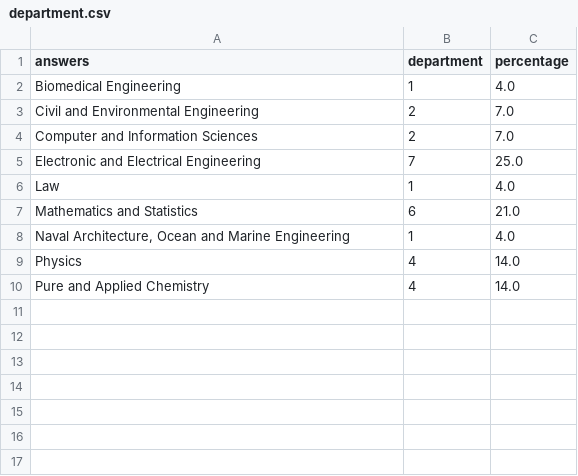
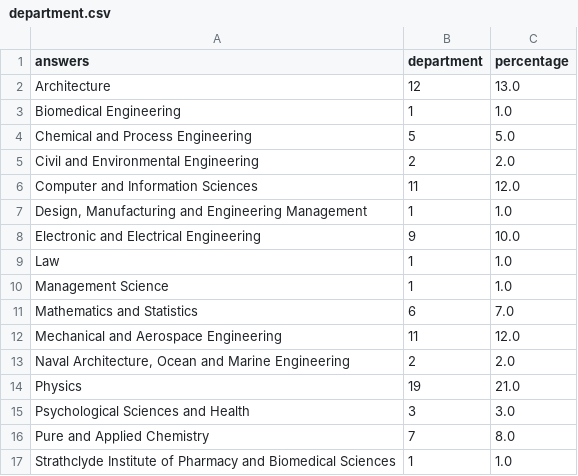
Before and after one commit to strathclyde-rse/strathclyde-software-survey, a CSV file: output_csv/department.csv, drawn as a sheet.

```diff
--- a/output_csv/department.csv
+++ b/output_csv/department.csv
@@ -1,10 +1,17 @@
 answers,department,percentage
-Biomedical Engineering,1,4.0
-Civil and Environmental Engineering,2,7.0
-Computer and Information Sciences,2,7.0
-Electronic and Electrical Engineering,7,25.0
-Law,1,4.0
-Mathematics and Statistics,6,21.0
-"Naval Architecture, Ocean and Marine Engineering",1,4.0
-Physics,4,14.0
-Pure and Applied Chemistry,4,14.0
+Architecture,12,13.0
+Biomedical Engineering,1,1.0
+Chemical and Process Engineering,5,5.0
+Civil and Environmental Engineering,2,2.0
+Computer and Information Sciences,11,12.0
+"Design, Manufacturing and Engineering Management",1,1.0
+Electronic and Electrical Engineering,9,10.0
+Law,1,1.0
+Management Science,1,1.0
+Mathematics and Statistics,6,7.0
+Mechanical and Aerospace Engineering,11,12.0
+"Naval Architecture, Ocean and Marine Engineering",2,2.0
+Physics,19,21.0
+Psychological Sciences and Health,3,3.0
+Pure and Applied Chemistry,7,8.0
+Strathclyde Institute of Pharmacy and Biomedical Sciences,1,1.0
```
Also changed, not shown: output_csv/confirm.csv, output_csv/costed_developer.csv, 35 other files.
